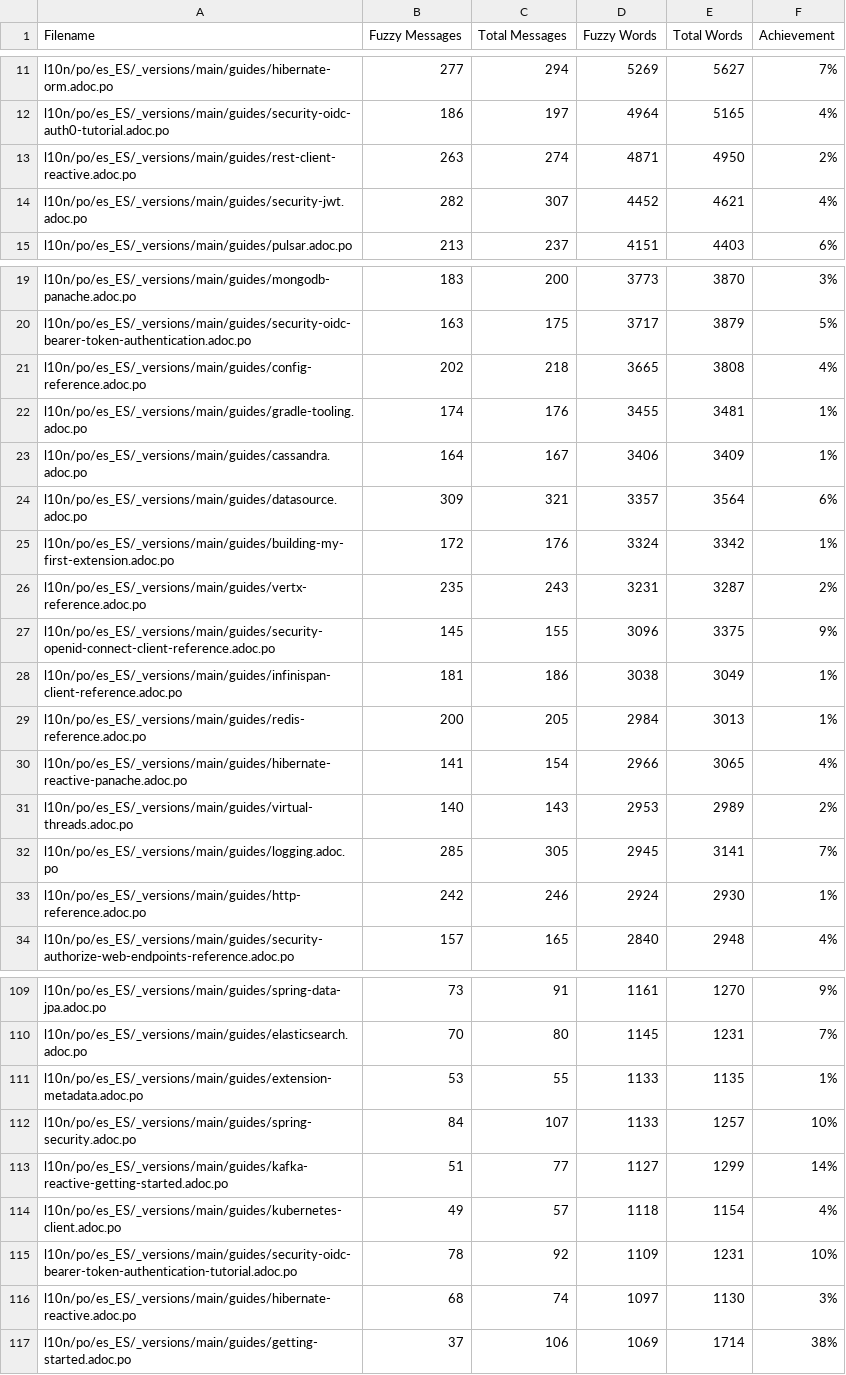
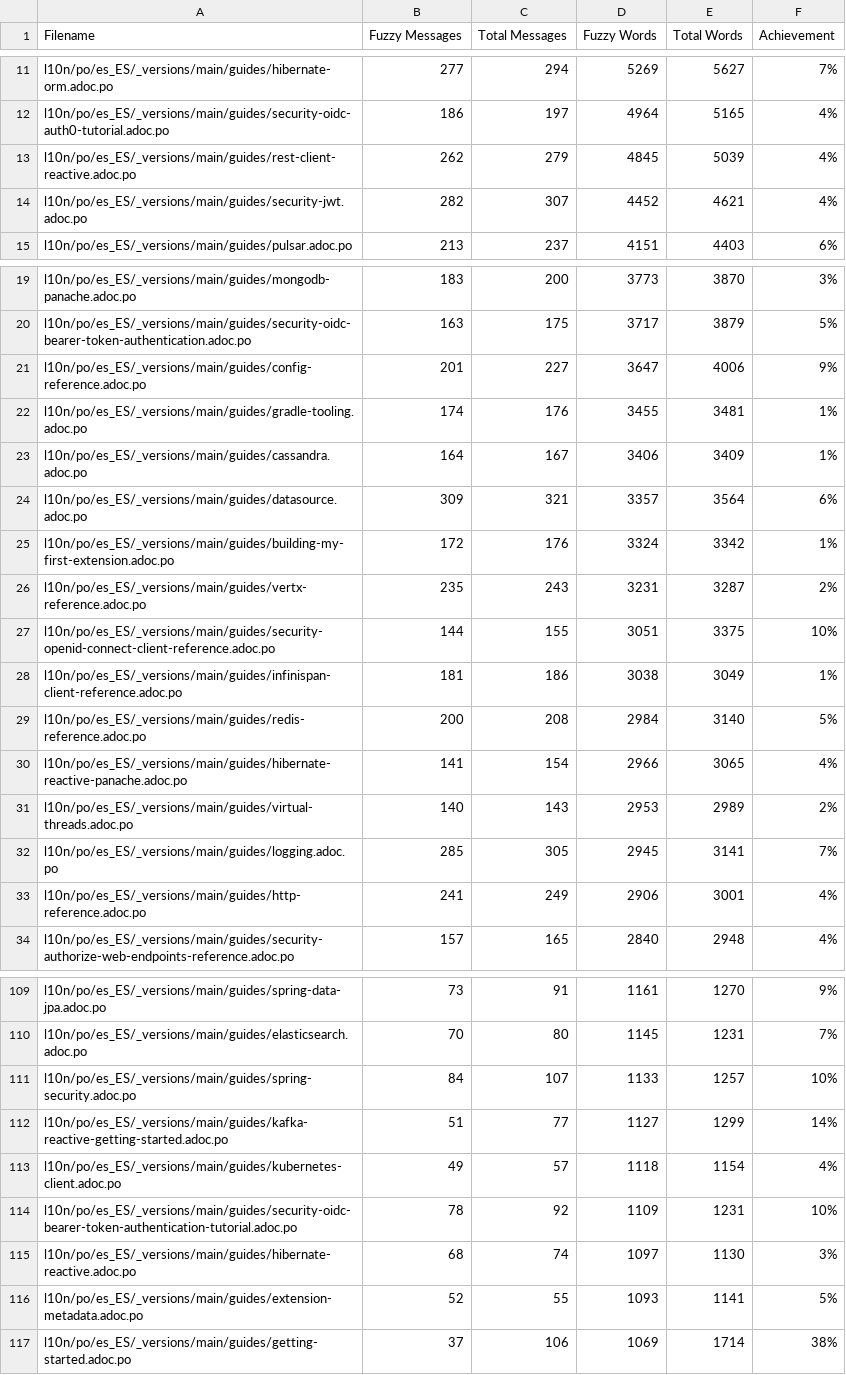
Before and after one commit to quarkusio/es.quarkus.io, a CSV file: l10n/stats/main-guides-translation.csv, drawn as a sheet; only a part is shown, gaps mark what is left out; the diff covers the shown part only.

```diff
--- a/l10n/stats/main-guides-translation.csv
+++ b/l10n/stats/main-guides-translation.csv
@@ -12,3 +12,3 @@ l10n/po/es_ES/_versions/main/guides/hibernate-orm.adoc.po, 277, 294, 5269, 5627,
 l10n/po/es_ES/_versions/main/guides/security-oidc-auth0-tutorial.adoc.po, 186, 197, 4964, 5165, 4%
-l10n/po/es_ES/_versions/main/guides/rest-client-reactive.adoc.po, 263, 274, 4871, 4950, 2%
+l10n/po/es_ES/_versions/main/guides/rest-client-reactive.adoc.po, 262, 279, 4845, 5039, 4%
 l10n/po/es_ES/_versions/main/guides/security-jwt.adoc.po, 282, 307, 4452, 4621, 4%
@@ -20,3 +20,3 @@ l10n/po/es_ES/_versions/main/guides/mongodb-panache.adoc.po, 183, 200, 3773, 387
 l10n/po/es_ES/_versions/main/guides/security-oidc-bearer-token-authentication.adoc.po, 163, 175, 3717, 3879, 5%
-l10n/po/es_ES/_versions/main/guides/config-reference.adoc.po, 202, 218, 3665, 3808, 4%
+l10n/po/es_ES/_versions/main/guides/config-reference.adoc.po, 201, 227, 3647, 4006, 9%
 l10n/po/es_ES/_versions/main/guides/gradle-tooling.adoc.po, 174, 176, 3455, 3481, 1%
@@ -26,5 +26,5 @@ l10n/po/es_ES/_versions/main/guides/building-my-first-extension.adoc.po, 172, 17
 l10n/po/es_ES/_versions/main/guides/vertx-reference.adoc.po, 235, 243, 3231, 3287, 2%
-l10n/po/es_ES/_versions/main/guides/security-openid-connect-client-reference.adoc.po, 145, 155, 3096, 3375, 9%
+l10n/po/es_ES/_versions/main/guides/security-openid-connect-client-reference.adoc.po, 144, 155, 3051, 3375, 10%
 l10n/po/es_ES/_versions/main/guides/infinispan-client-reference.adoc.po, 181, 186, 3038, 3049, 1%
-l10n/po/es_ES/_versions/main/guides/redis-reference.adoc.po, 200, 205, 2984, 3013, 1%
+l10n/po/es_ES/_versions/main/guides/redis-reference.adoc.po, 200, 208, 2984, 3140, 5%
 l10n/po/es_ES/_versions/main/guides/hibernate-reactive-panache.adoc.po, 141, 154, 2966, 3065, 4%
@@ -32,3 +32,3 @@ l10n/po/es_ES/_versions/main/guides/virtual-threads.adoc.po, 140, 143, 2953, 298
 l10n/po/es_ES/_versions/main/guides/logging.adoc.po, 285, 305, 2945, 3141, 7%
-l10n/po/es_ES/_versions/main/guides/http-reference.adoc.po, 242, 246, 2924, 2930, 1%
+l10n/po/es_ES/_versions/main/guides/http-reference.adoc.po, 241, 249, 2906, 3001, 4%
 l10n/po/es_ES/_versions/main/guides/security-authorize-web-endpoints-reference.adoc.po, 157, 165, 2840, 2948, 4%
@@ -110,3 +110,2 @@ l10n/po/es_ES/_versions/main/guides/spring-data-jpa.adoc.po, 73, 91, 1161, 1270,
 l10n/po/es_ES/_versions/main/guides/elasticsearch.adoc.po, 70, 80, 1145, 1231, 7%
-l10n/po/es_ES/_versions/main/guides/extension-metadata.adoc.po, 53, 55, 1133, 1135, 1%
 l10n/po/es_ES/_versions/main/guides/spring-security.adoc.po, 84, 107, 1133, 1257, 10%
@@ -116,2 +115,3 @@ l10n/po/es_ES/_versions/main/guides/security-oidc-bearer-token-authentication-tu
 l10n/po/es_ES/_versions/main/guides/hibernate-reactive.adoc.po, 68, 74, 1097, 1130, 3%
+l10n/po/es_ES/_versions/main/guides/extension-metadata.adoc.po, 52, 55, 1093, 1141, 5%
 l10n/po/es_ES/_versions/main/guides/getting-started.adoc.po, 37, 106, 1069, 1714, 38%
```
Also changed, not shown: 15 edited cells elsewhere in this file, l10n/stats/latest-guides-translation.csv, l10n/stats/misc-translation.csv, 1 other file.
